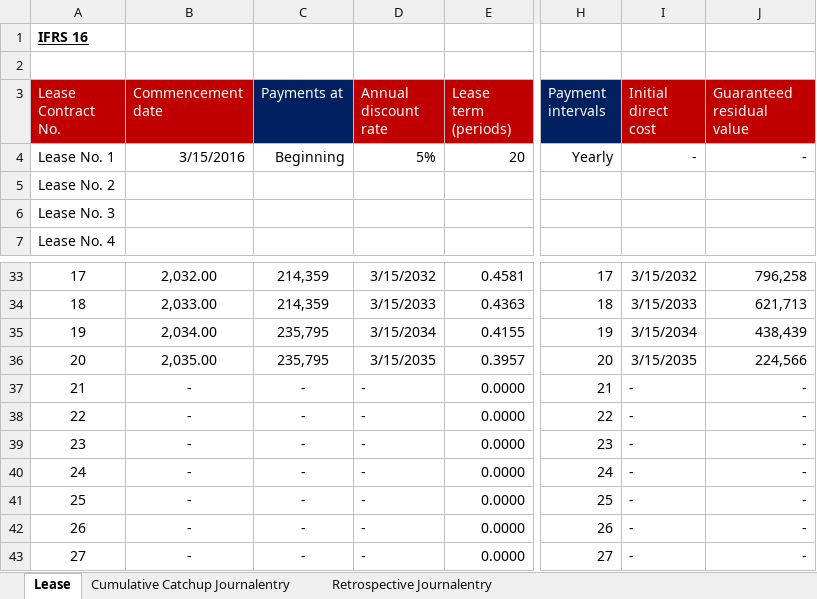
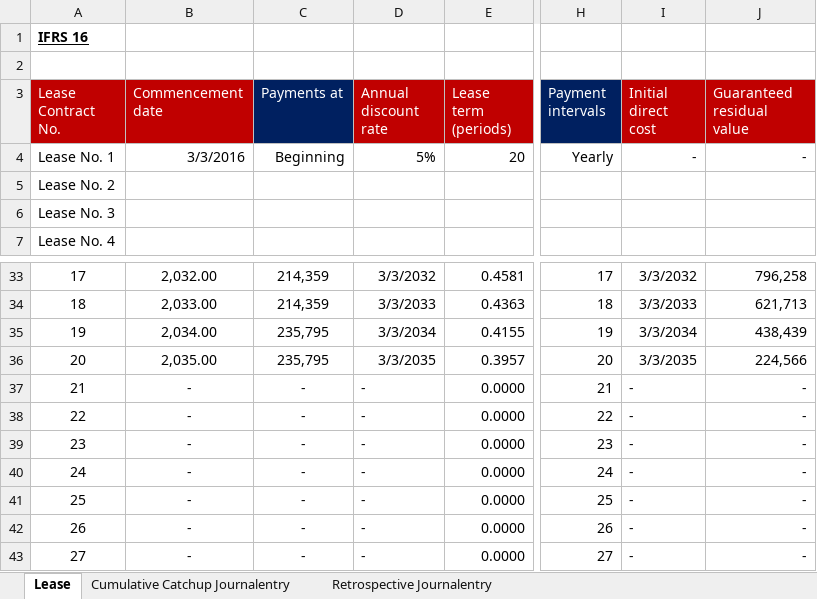
Before and after one commit to junaidp/boardofdirectorsServer, an Excel workbook: src/main/resources/static/Firsttimeadoption.xlsx, sheet Lease, drawn as a sheet; only a part is shown, gaps mark what is left out; values as stored, in another font and other column widths than the file's, no borders; charts and pictures and conditional formats not drawn; the diff covers the shown part only; the diff names each change by its address in the sheet, - before the commit and + after, or states it on an @@ line.

Commit message:
excl

```diff
--- a/src/main/resources/static/Firsttimeadoption.xlsx (sheet Lease)
+++ b/src/main/resources/static/Firsttimeadoption.xlsx (sheet Lease)
-B4 (Commencement date): 3/15/2016
+B4 (Commencement date): 3/3/2016
-D33 (Annual discount rate): 3/15/2032
+D33 (Annual discount rate): 3/3/2032
-I33 (Initial direct cost): 3/15/2032
+I33 (Initial direct cost): 3/3/2032
-D34 (Annual discount rate): 3/15/2033
+D34 (Annual discount rate): 3/3/2033
-I34 (Initial direct cost): 3/15/2033
+I34 (Initial direct cost): 3/3/2033
-D35 (Annual discount rate): 3/15/2034
+D35 (Annual discount rate): 3/3/2034
-I35 (Initial direct cost): 3/15/2034
+I35 (Initial direct cost): 3/3/2034
-D36 (Annual discount rate): 3/15/2035
+D36 (Annual discount rate): 3/3/2035
-I36 (Initial direct cost): 3/15/2035
+I36 (Initial direct cost): 3/3/2035
```
Also changed, not shown: 32 edited cells elsewhere in this sheet, sheet Cumulative Catchup Journalentry, sheet Retrospective Journalentry, charts or pictures.
